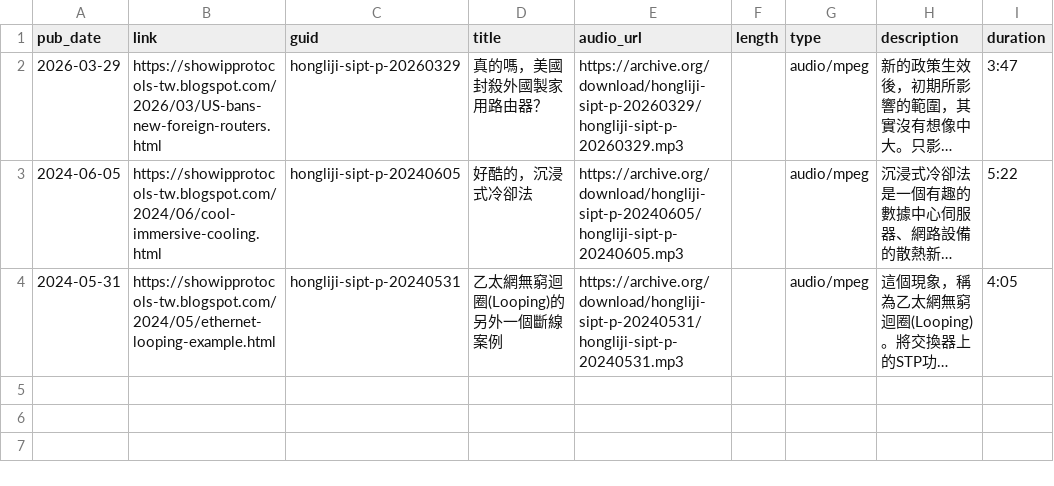
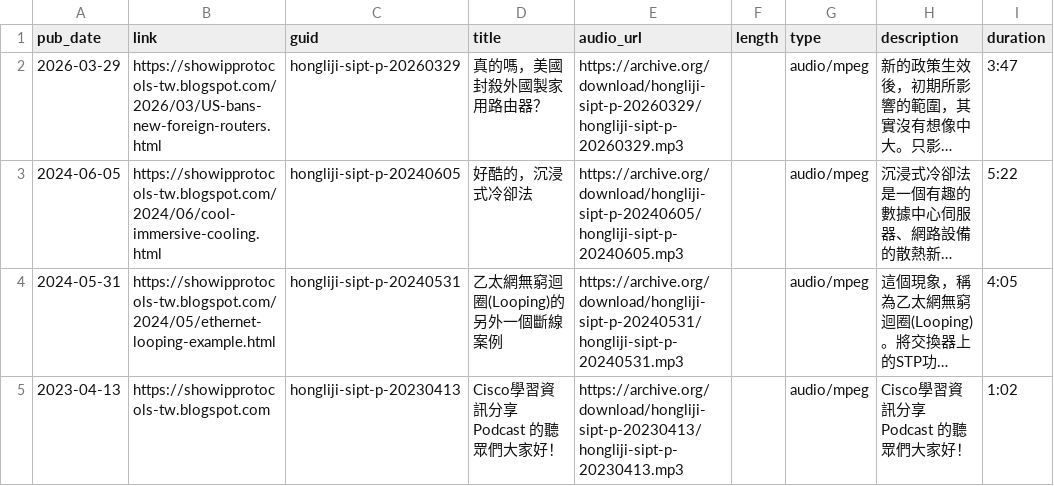
Before and after one commit to hongliji/podcasts, a CSV file: data/sipt.csv, drawn as a sheet; long unchanged cells end in …; the diff names each change by its address in the sheet, - before the commit and + after, or states it on an @@ line.

Commit message:
Fix CSV header and add new podcast entry
Replaced the header row in sipt.csv to fix formatting issues. Added a new entry for the date 2023-04-13.

```diff
--- a/data/sipt.csv
+++ b/data/sipt.csv
+row 5: 2023-04-13 | https://showipprotocols-tw.blogspot.com | hongliji-sipt-p-20230413 | Cisco學習資訊分享 Podcast 的聽眾們大家好！ | https://archive.org/download/hongliji-sipt-p-20230413/hongliji-sipt-p-20230413.mp3 |  | audio/mpeg | Cisco學習資訊分享 Podcast 的聽眾們大家好！ | 1:02
```
